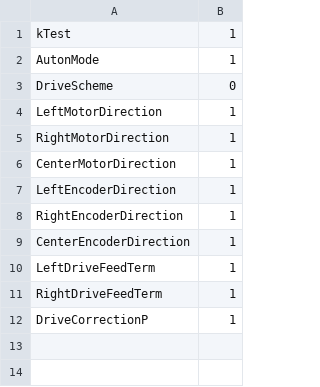
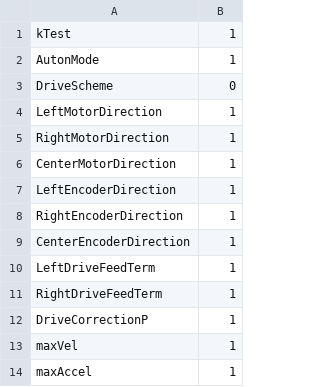
Before and after one commit to Team766/2017, a CSV file: src/simConstants.csv, drawn as a sheet; the diff names each change by its address in the sheet, - before the commit and + after, or states it on an @@ line.

```diff
--- a/src/simConstants.csv
+++ b/src/simConstants.csv
+row 13: maxVel | 1
+row 14: maxAccel | 1
```
Also changed, not shown: 4 other files.
